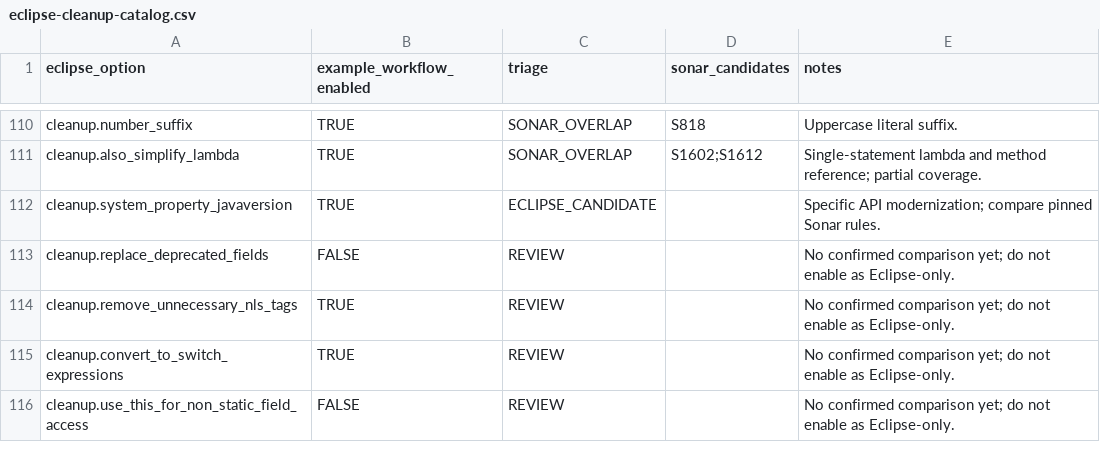
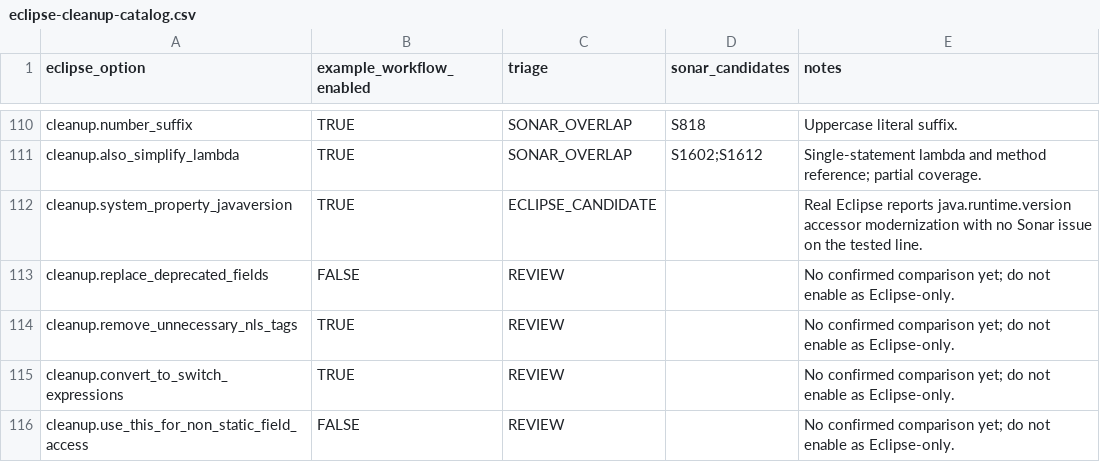
Before and after one commit to nbauma109/sonarlint-maven-plugin, a CSV file: docs/eclipse-cleanup-catalog.csv, drawn as a sheet; only a part is shown, gaps mark what is left out; the diff covers the shown part only.

Commit message:
Triage twelve cleanup options using actual Sonar and Eclipse diagnostics

```diff
--- a/docs/eclipse-cleanup-catalog.csv
+++ b/docs/eclipse-cleanup-catalog.csv
@@ -111,3 +111,3 @@
 "cleanup.also_simplify_lambda","TRUE","SONAR_OVERLAP","S1602;S1612","Single-statement lambda and method reference; partial coverage."
-"cleanup.system_property_javaversion","TRUE","ECLIPSE_CANDIDATE","","Specific API modernization; compare pinned Sonar rules."
+"cleanup.system_property_javaversion","TRUE","ECLIPSE_CANDIDATE","","Real Eclipse reports java.runtime.version accessor modernization with no Sonar issue on the tested line."
 "cleanup.replace_deprecated_fields","FALSE","REVIEW","","No confirmed comparison yet; do not enable as Eclipse-only."
```
Also changed, not shown: 27 edited cells elsewhere in this file.
